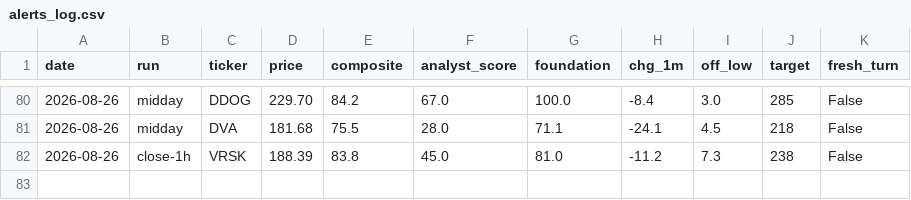
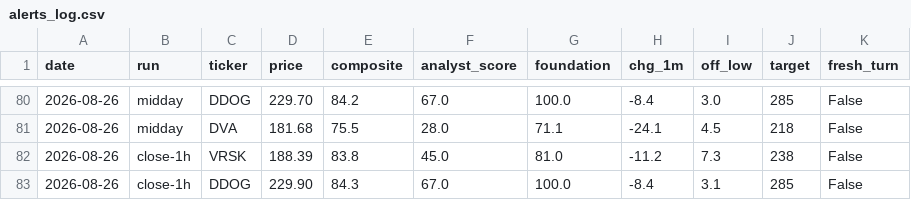
Before and after one commit to karthikpalsg/dip-radar, a CSV file: data/alerts_log.csv, drawn as a sheet; only a part is shown, gaps mark what is left out; the diff names each change by its address in the sheet, - before the commit and + after, or states it on an @@ line.

```diff
--- a/data/alerts_log.csv
+++ b/data/alerts_log.csv
+row 83: 2026-08-26 | close-1h | DDOG | 229.90 | 84.3 | 67.0 | 100.0 | -8.4 | 3.1 | 285 | False
```
Also changed, not shown: 1 other file.
